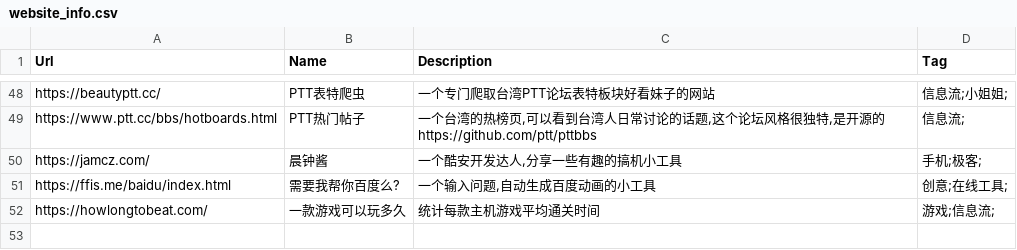
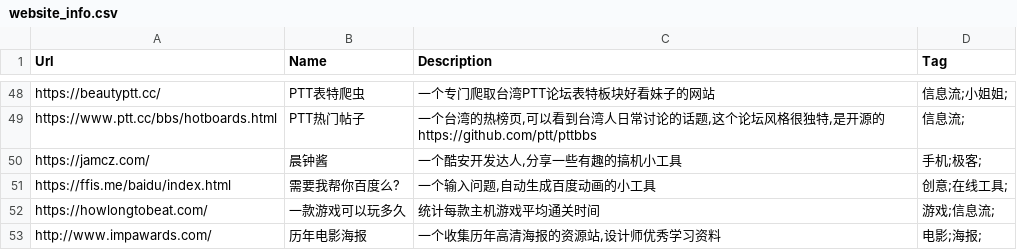
Before and after one commit to zhaoolee/ins, a CSV file: website_info.csv, drawn as a sheet; only a part is shown, gaps mark what is left out.

Commit message:
ins
ins

```diff
--- a/website_info.csv
+++ b/website_info.csv
@@ -52 +52,2 @@ Url,Name,Description,Tag
 "https://howlongtobeat.com/","一款游戏可以玩多久","统计每款主机游戏平均通关时间","游戏;信息流;"
+"http://www.impawards.com/","历年电影海报","一个收集历年高清海报的资源站,设计师优秀学习资料","电影;海报;"
```
